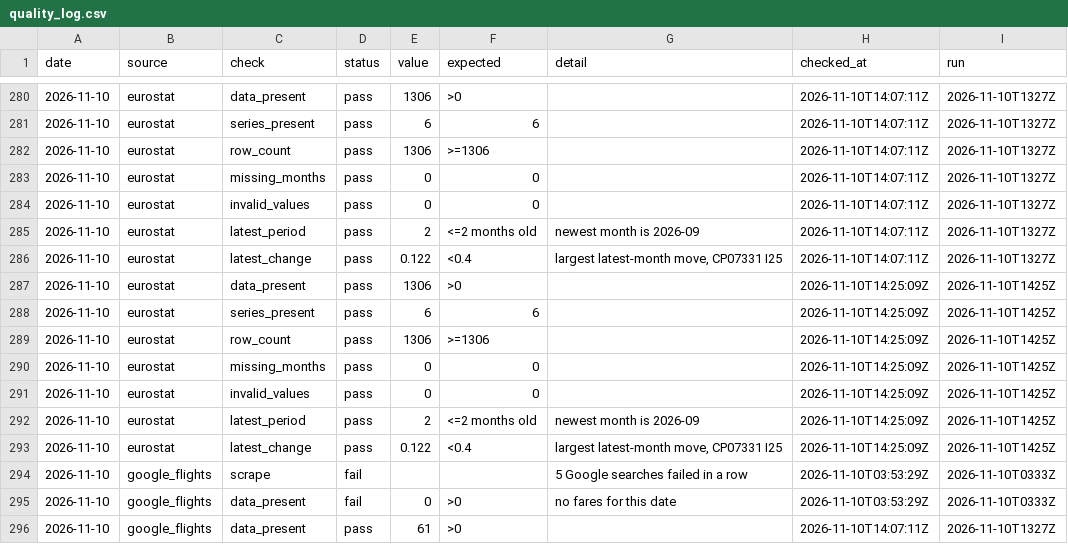
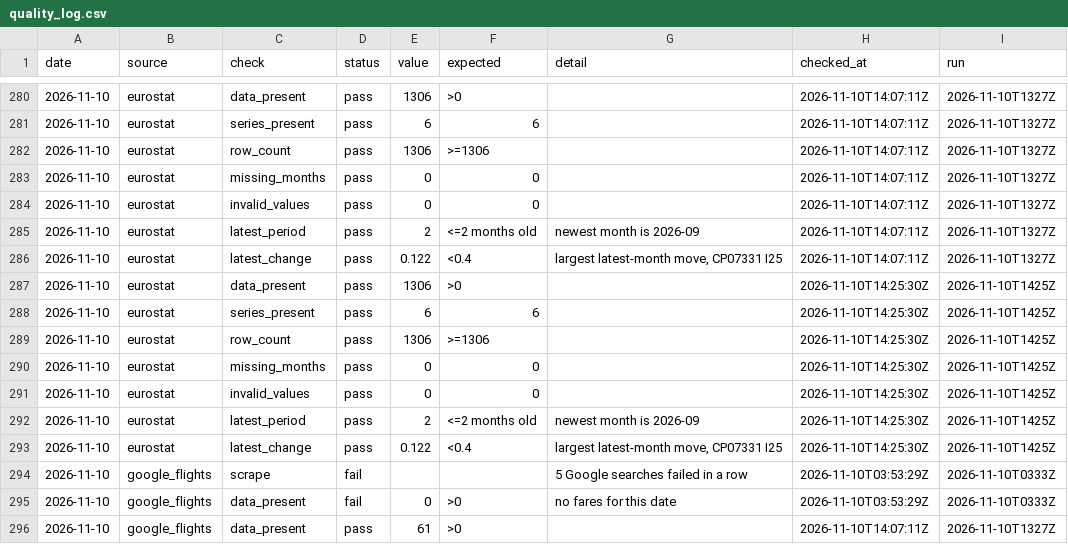
Before and after one commit to bartuturan/germany-flight-fares, a CSV file: data/quality/quality_log.csv, drawn as a sheet; only a part is shown, gaps mark what is left out.

```diff
--- a/data/quality/quality_log.csv
+++ b/data/quality/quality_log.csv
@@ -286,9 +286,9 @@ date,source,check,status,value,expected,detail,checked_at,run
 2026-11-10,eurostat,latest_change,pass,0.122,<0.4,"largest latest-month move, CP07331 I25",2026-11-10T14:07:11Z,2026-11-10T1327Z
-2026-11-10,eurostat,data_present,pass,1306,>0,,2026-11-10T14:25:09Z,2026-11-10T1425Z
-2026-11-10,eurostat,series_present,pass,6,6,,2026-11-10T14:25:09Z,2026-11-10T1425Z
-2026-11-10,eurostat,row_count,pass,1306,>=1306,,2026-11-10T14:25:09Z,2026-11-10T1425Z
-2026-11-10,eurostat,missing_months,pass,0,0,,2026-11-10T14:25:09Z,2026-11-10T1425Z
-2026-11-10,eurostat,invalid_values,pass,0,0,,2026-11-10T14:25:09Z,2026-11-10T1425Z
-2026-11-10,eurostat,latest_period,pass,2,<=2 months old,newest month is 2026-09,2026-11-10T14:25:09Z,2026-11-10T1425Z
-2026-11-10,eurostat,latest_change,pass,0.122,<0.4,"largest latest-month move, CP07331 I25",2026-11-10T14:25:09Z,2026-11-10T1425Z
+2026-11-10,eurostat,data_present,pass,1306,>0,,2026-11-10T14:25:30Z,2026-11-10T1425Z
+2026-11-10,eurostat,series_present,pass,6,6,,2026-11-10T14:25:30Z,2026-11-10T1425Z
+2026-11-10,eurostat,row_count,pass,1306,>=1306,,2026-11-10T14:25:30Z,2026-11-10T1425Z
+2026-11-10,eurostat,missing_months,pass,0,0,,2026-11-10T14:25:30Z,2026-11-10T1425Z
+2026-11-10,eurostat,invalid_values,pass,0,0,,2026-11-10T14:25:30Z,2026-11-10T1425Z
+2026-11-10,eurostat,latest_period,pass,2,<=2 months old,newest month is 2026-09,2026-11-10T14:25:30Z,2026-11-10T1425Z
+2026-11-10,eurostat,latest_change,pass,0.122,<0.4,"largest latest-month move, CP07331 I25",2026-11-10T14:25:30Z,2026-11-10T1425Z
 2026-11-10,google_flights,scrape,fail,,,5 Google searches failed in a row,2026-11-10T03:53:29Z,2026-11-10T0333Z
```
